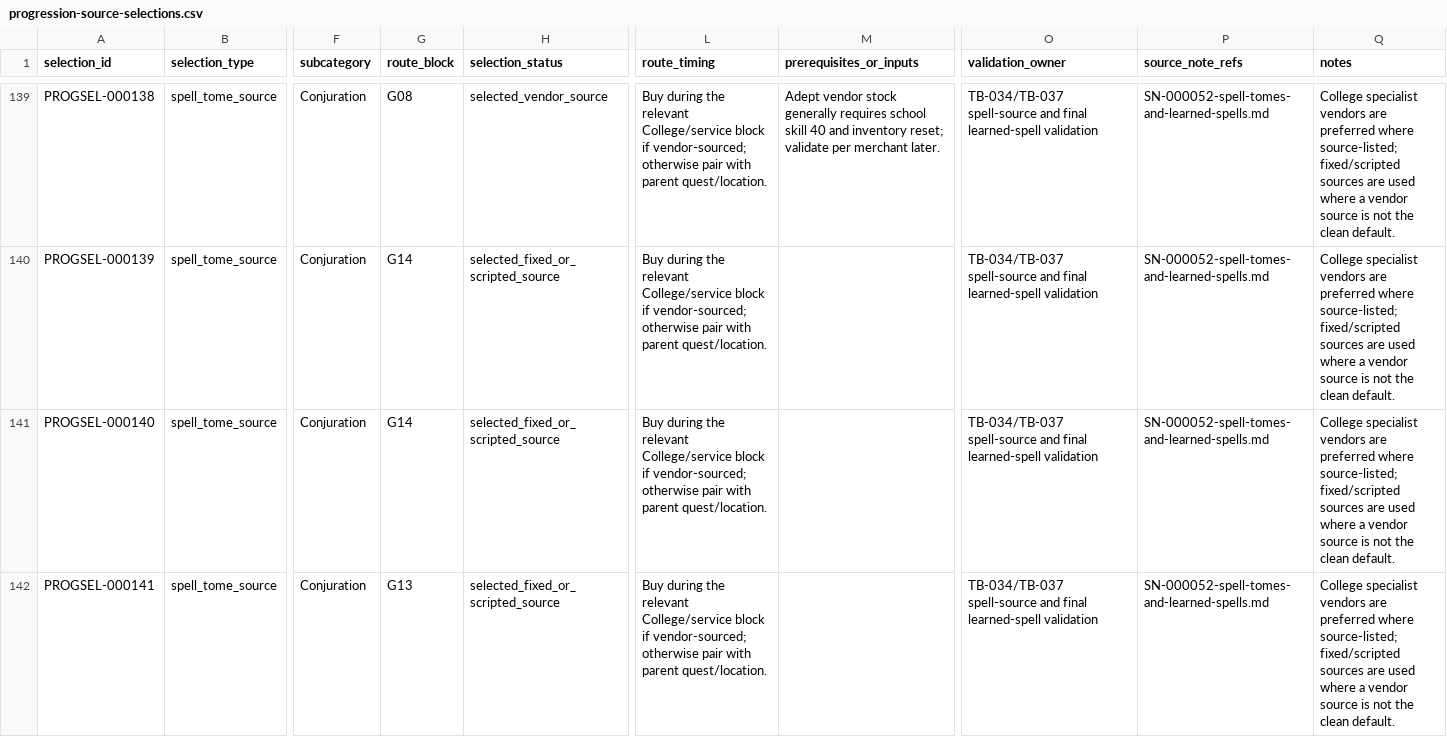
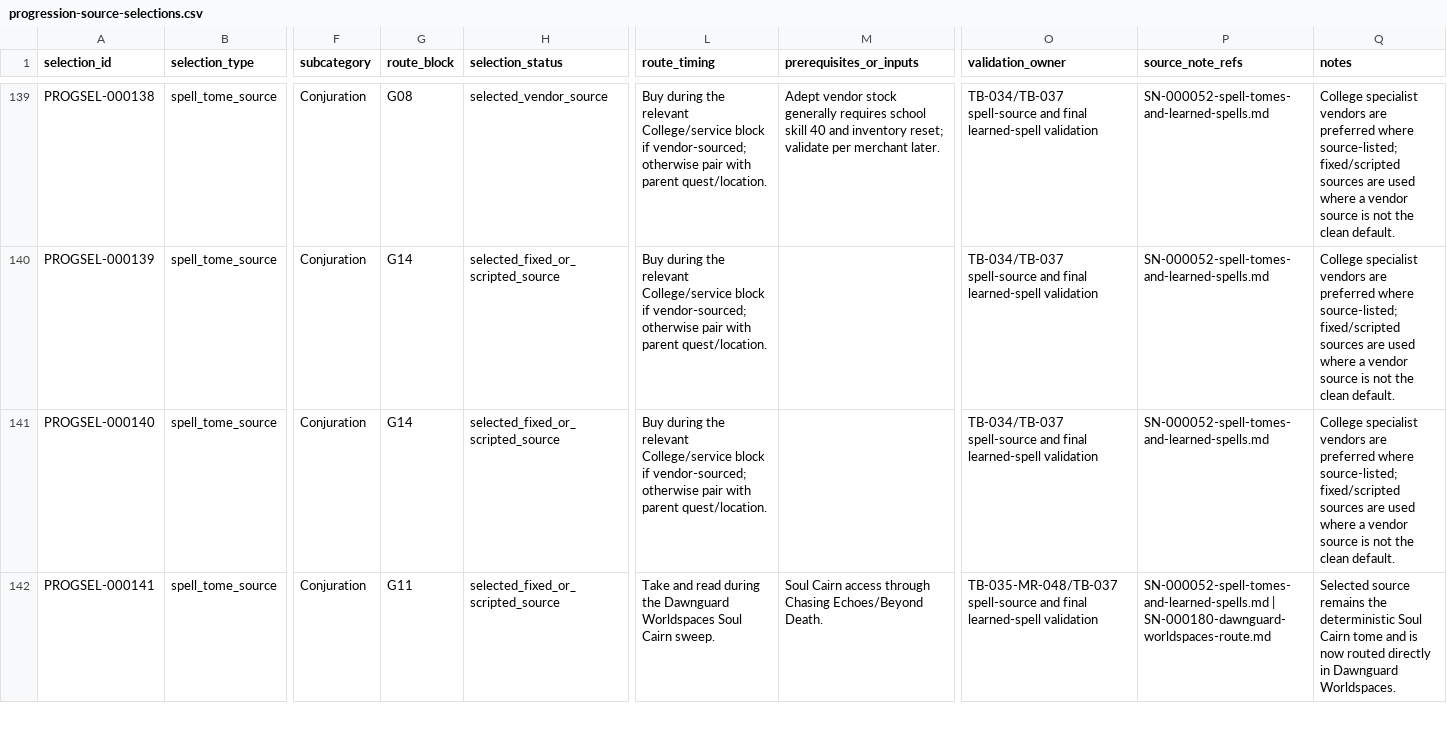
Before and after one commit to Azgerod/dragonborns-ledger, a CSV file: data/constraints/progression-source-selections.csv, drawn as a sheet; only a part is shown, gaps mark what is left out; the diff covers the shown part only; the diff names each change by its address in the sheet, - before the commit and + after, or states it on an @@ line.

Commit message:
Expand Tel Mithryn and Black Books route section

```diff
--- a/data/constraints/progression-source-selections.csv
+++ b/data/constraints/progression-source-selections.csv
-G142 (route_block): G13
+G142 (route_block): G11
-L142 (route_timing): Buy during the relevant College/service block if vendor-sourced; otherwise pair with parent quest/location.
+L142 (route_timing): Take and read during the Dawnguard Worldspaces Soul Cairn sweep.
-M142 (prerequisites_or_inputs): (empty)
+M142 (prerequisites_or_inputs): Soul Cairn access through Chasing Echoes/Beyond Death.
-O142 (validation_owner): TB-034/TB-037 spell-source and…
+O142 (validation_owner): TB-035-MR-048/TB-037 spell-source and…
-P142 (source_note_refs): SN-000052-spell-tomes-and-learned-spells.md
+P142 (source_note_refs): SN-000052-spell-tomes-and-learned-spells.md | SN-000180-dawnguard-worldspaces-route.md
-Q142 (notes): College specialist vendors are preferred where source-listed; fixed/scripted sources are used where a vendor source is not the clean default.
+Q142 (notes): Selected source remains the deterministic Soul Cairn tome and is now routed directly in Dawnguard Worldspaces.
```
Also changed, not shown: 130 edited cells elsewhere in this file, 26 other files.
